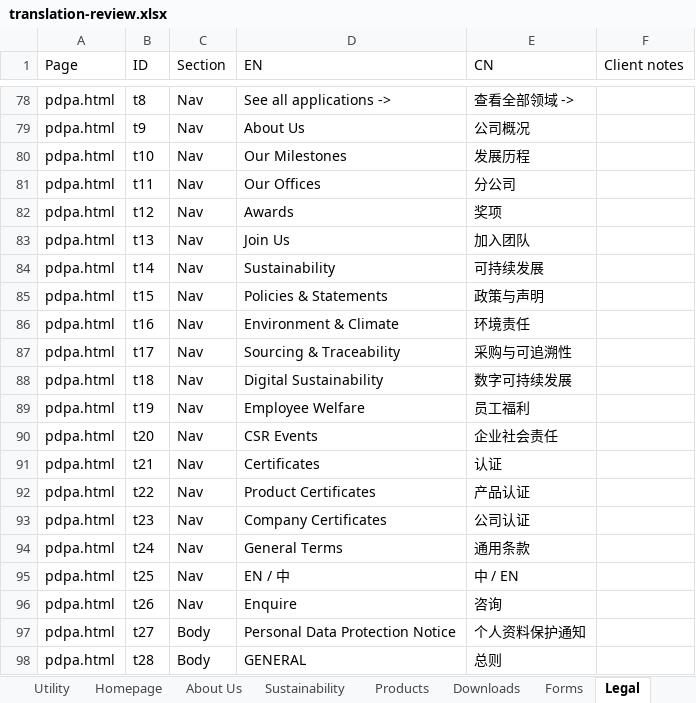
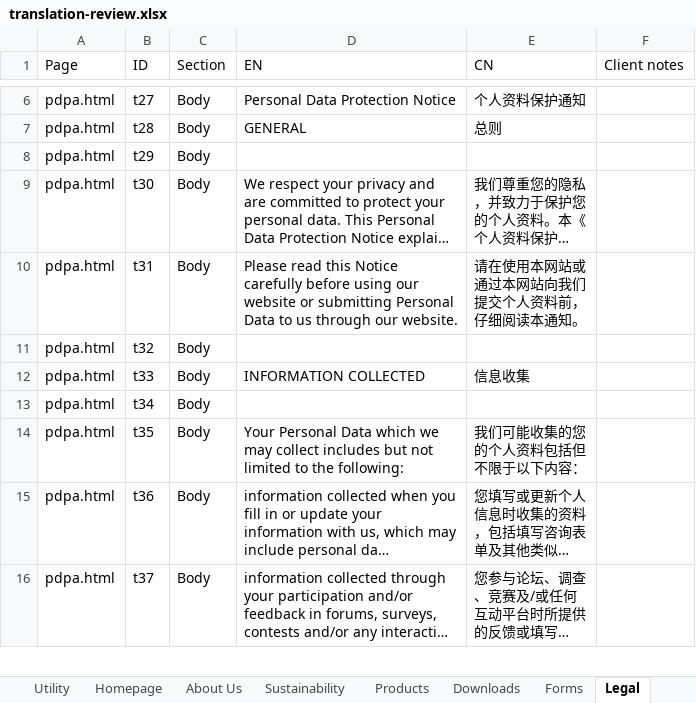
Before and after one commit to Kevin-from-WoKe/ioi-web-2026, an Excel workbook: tools/i18n/translation-review.xlsx, sheet Legal, drawn as a sheet; only a part is shown, gaps mark what is left out; the shorter side is filled out with more unchanged rows; long unchanged cells end in …; values as stored, in another font and other column widths than the file's, no borders; the diff covers the shown part only; the diff names each change by its address in the sheet, - before the commit and + after, or states it on an @@ line.

```diff
--- a/tools/i18n/translation-review.xlsx (sheet Legal)
+++ b/tools/i18n/translation-review.xlsx (sheet Legal)
-row 78: pdpa.html | t8 | Nav | See all applications -> | 查看全部领域 ->
-row 79: pdpa.html | t9 | Nav | About Us | 公司概况
-row 80: pdpa.html | t10 | Nav | Our Milestones | 发展历程
-row 81: pdpa.html | t11 | Nav | Our Offices | 分公司
-row 82: pdpa.html | t12 | Nav | Awards | 奖项
-row 83: pdpa.html | t13 | Nav | Join Us | 加入团队
-row 84: pdpa.html | t14 | Nav | Sustainability | 可持续发展
-row 85: pdpa.html | t15 | Nav | Policies & Statements | 政策与声明
-row 86: pdpa.html | t16 | Nav | Environment & Climate | 环境责任
-row 87: pdpa.html | t17 | Nav | Sourcing & Traceability | 采购与可追溯性
-row 88: pdpa.html | t18 | Nav | Digital Sustainability | 数字可持续发展
-row 89: pdpa.html | t19 | Nav | Employee Welfare | 员工福利
-row 90: pdpa.html | t20 | Nav | CSR Events | 企业社会责任
-row 91: pdpa.html | t21 | Nav | Certificates | 认证
-row 92: pdpa.html | t22 | Nav | Product Certificates | 产品认证
-row 93: pdpa.html | t23 | Nav | Company Certificates | 公司认证
-row 94: pdpa.html | t24 | Nav | General Terms | 通用条款
-row 95: pdpa.html | t25 | Nav | EN / 中 | 中 / EN
-row 96: pdpa.html | t26 | Nav | Enquire | 咨询
```
Also changed, not shown: 86 removed rows elsewhere in this sheet, sheet Sustainability, sheet About Us, sheet Downloads, sheet Products, sheet Homepage, sheet Forms, 1 more sheet, other sheet tabs, 1 other file.
